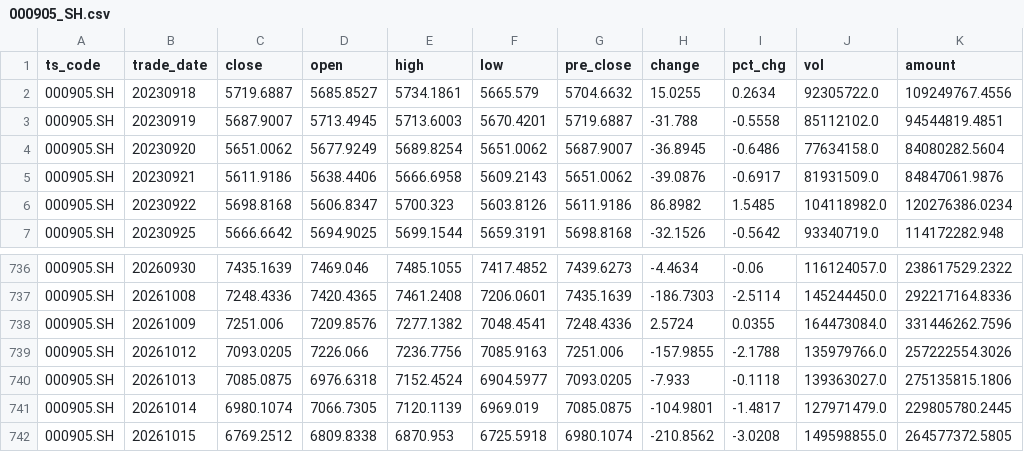
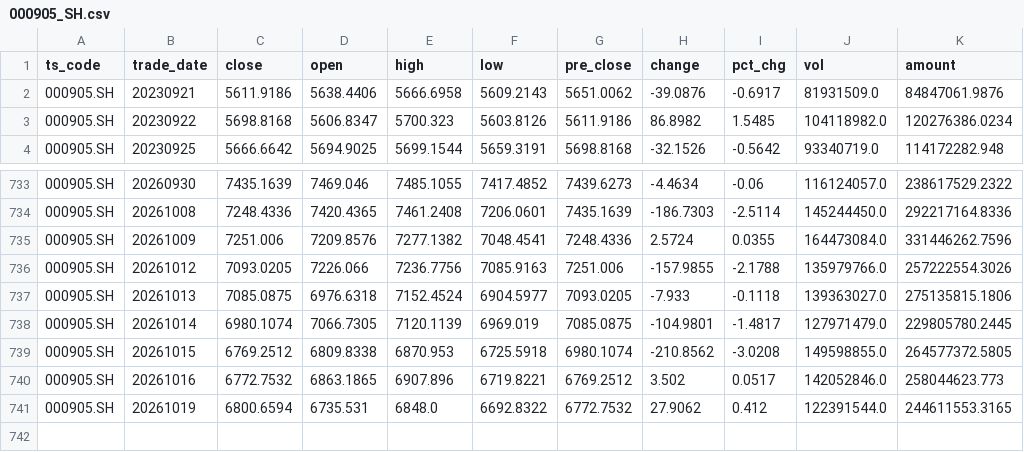
Before and after one commit to mountainguan/Chanlun_Tutor, a CSV file: data/fund_tracker_cache/custom_indexes/000905_SH.csv, drawn as a sheet; only a part is shown, gaps mark what is left out; removed rows and columns are numbered as before the commit, all else as after; the diff names each change by its address in the sheet, - before the commit and + after, or states it on an @@ line.

```diff
--- a/data/fund_tracker_cache/custom_indexes/000905_SH.csv
+++ b/data/fund_tracker_cache/custom_indexes/000905_SH.csv
-row 2: 000905.SH | 20230918 | 5719.6887 | 5685.8527 | 5734.1861 | 5665.579 | 5704.6632 | 15.0255 | 0.2634 | 92305722.0 | 109249767.4556
-row 3: 000905.SH | 20230919 | 5687.9007 | 5713.4945 | 5713.6003 | 5670.4201 | 5719.6887 | -31.788 | -0.5558 | 85112102.0 | 94544819.4851
-row 4: 000905.SH | 20230920 | 5651.0062 | 5677.9249 | 5689.8254 | 5651.0062 | 5687.9007 | -36.8945 | -0.6486 | 77634158.0 | 84080282.5604
+row 740: 000905.SH | 20261016 | 6772.7532 | 6863.1865 | 6907.896 | 6719.8221 | 6769.2512 | 3.502 | 0.0517 | 142052846.0 | 258044623.773
+row 741: 000905.SH | 20261019 | 6800.6594 | 6735.531 | 6848.0 | 6692.8322 | 6772.7532 | 27.9062 | 0.412 | 122391544.0 | 244611553.3165
```
Also changed, not shown: data/fund_tracker_cache/custom_indexes/000001_SH.csv, data/fund_tracker_cache/custom_indexes/399001_SZ.csv, 36 other files.
